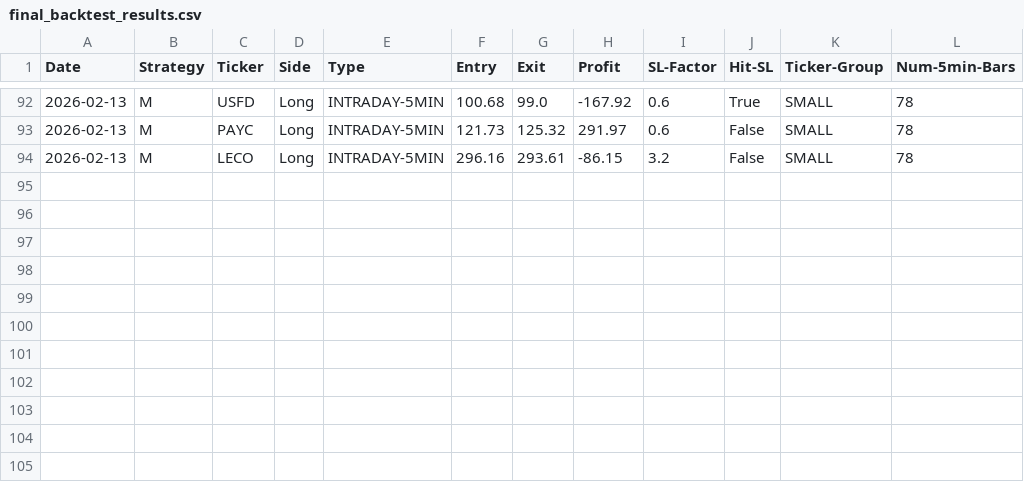
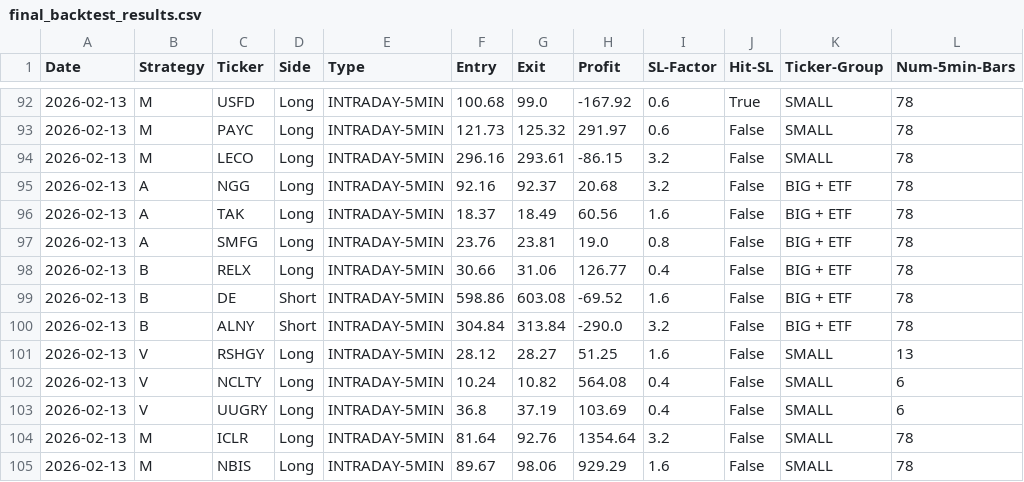
Before and after one commit to pollcerny-sudo/trading-agent-bot, a CSV file: final_backtest_results.csv, drawn as a sheet; only a part is shown, gaps mark what is left out.

```diff
--- a/final_backtest_results.csv
+++ b/final_backtest_results.csv
@@ -94 +94,12 @@ Date,Strategy,Ticker,Side,Type,Entry,Exit,Profit,SL-Factor,Hit-SL,Ticker-Group,N
 2026-02-13,M,LECO,Long,INTRADAY-5MIN,296.16,293.61,-86.15,3.2,False,SMALL,78
+2026-02-13,A,NGG,Long,INTRADAY-5MIN,92.16,92.37,20.68,3.2,False,BIG + ETF,78
+2026-02-13,A,TAK,Long,INTRADAY-5MIN,18.37,18.49,60.56,1.6,False,BIG + ETF,78
+2026-02-13,A,SMFG,Long,INTRADAY-5MIN,23.76,23.81,19.0,0.8,False,BIG + ETF,78
+2026-02-13,B,RELX,Long,INTRADAY-5MIN,30.66,31.06,126.77,0.4,False,BIG + ETF,78
+2026-02-13,B,DE,Short,INTRADAY-5MIN,598.86,603.08,-69.52,1.6,False,BIG + ETF,78
+2026-02-13,B,ALNY,Short,INTRADAY-5MIN,304.84,313.84,-290.0,3.2,False,BIG + ETF,78
+2026-02-13,V,RSHGY,Long,INTRADAY-5MIN,28.12,28.27,51.25,1.6,False,SMALL,13
+2026-02-13,V,NCLTY,Long,INTRADAY-5MIN,10.24,10.82,564.08,0.4,False,SMALL,6
+2026-02-13,V,UUGRY,Long,INTRADAY-5MIN,36.8,37.19,103.69,0.4,False,SMALL,6
+2026-02-13,M,ICLR,Long,INTRADAY-5MIN,81.64,92.76,1354.64,3.2,False,SMALL,78
+2026-02-13,M,NBIS,Long,INTRADAY-5MIN,89.67,98.06,929.29,1.6,False,SMALL,78
```
Also changed, not shown: 2 other files.
